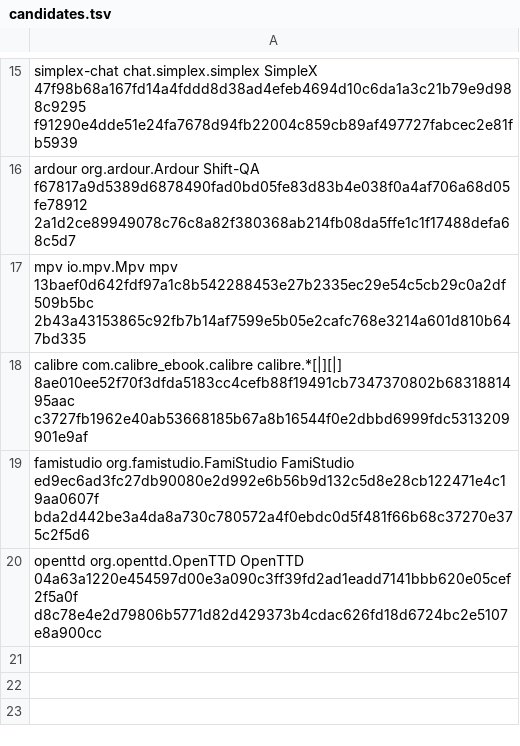
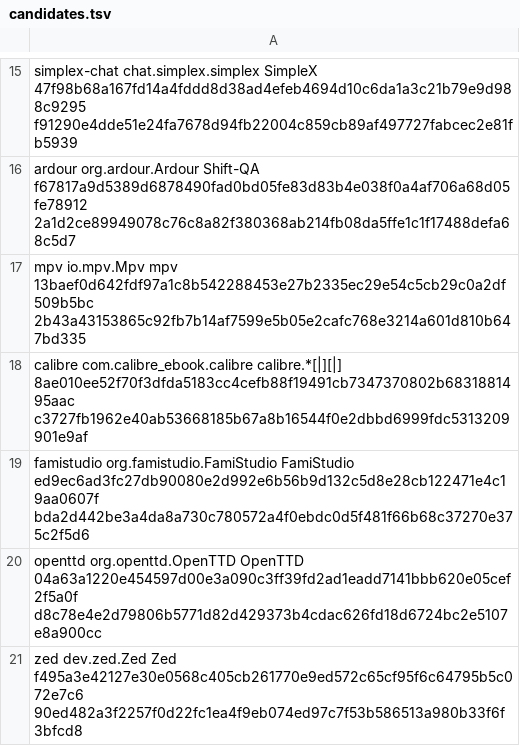
Before and after one commit to pampa-stack/shiftanything, a TSV file: docs/verification/pro-371-linux-after210/candidates.tsv, drawn as a sheet; only a part is shown, gaps mark what is left out.

Commit message:
Verifica Zed su Linux x64

```diff
--- a/docs/verification/pro-371-linux-after210/candidates.tsv
+++ b/docs/verification/pro-371-linux-after210/candidates.tsv
@@ -20 +20,2 @@ famistudio org.famistudio.FamiStudio FamiStudio ed9ec6ad3fc27db90080e2d992e6b56b
 openttd org.openttd.OpenTTD OpenTTD 04a63a1220e454597d00e3a090c3ff39fd2ad1eadd7141bbb620e05cef2f5a0f d8c78e4e2d79806b5771d82d429373b4cdac626fd18d6724bc2e5107e8a900cc
+zed dev.zed.Zed Zed f495a3e42127e30e0568c405cb261770e9ed572c65cf95f6c64795b5c072e7c6 90ed482a3f2257f0d22fc1ea4f9eb074ed97c7f53b586513a980b33f6f3bfcd8
```
Also changed, not shown: 15 other files.
